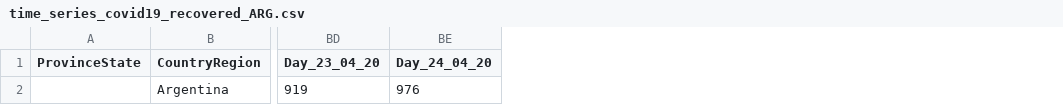
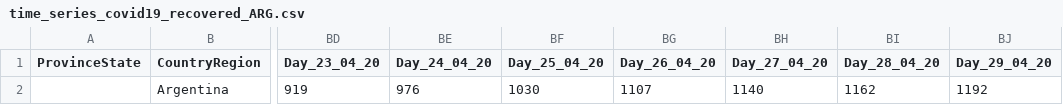
Before and after one commit to rodralez/covid-19, a CSV file: csv/time_series_covid19_recovered_ARG.csv, drawn as a sheet; only a part is shown, gaps mark what is left out; the diff names each change by its address in the sheet, - before the commit and + after, or states it on an @@ line.

```diff
--- a/csv/time_series_covid19_recovered_ARG.csv
+++ b/csv/time_series_covid19_recovered_ARG.csv
+column BF (Day_25_04_20), row 2: 1030
+column BG (Day_26_04_20), row 2: 1107
+column BH (Day_27_04_20), row 2: 1140
+column BI (Day_28_04_20), row 2: 1162
+column BJ (Day_29_04_20), row 2: 1192
```
Also changed, not shown: csv/time_series_covid19_confirmed_ARG.csv, csv/time_series_covid19_deaths_ARG.csv, 23 other files.
